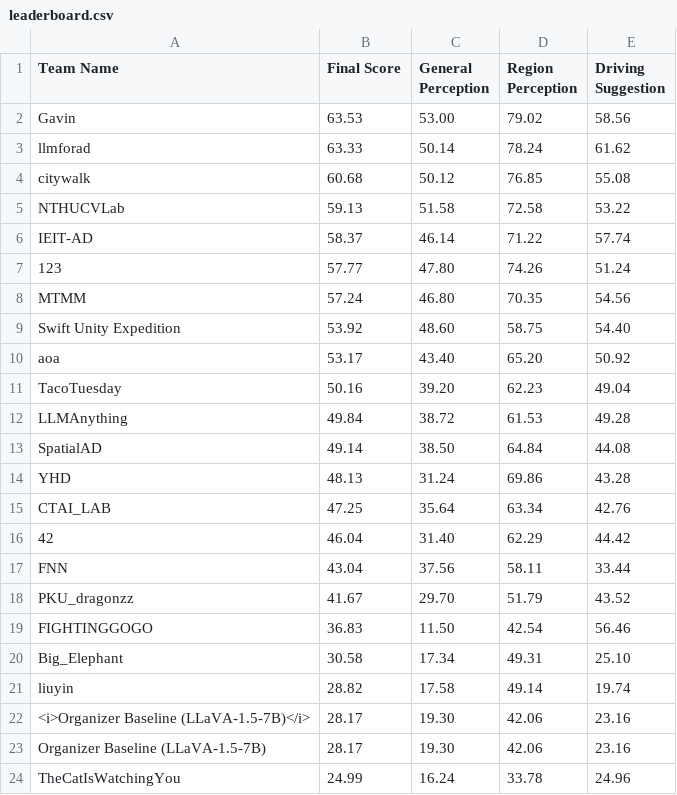
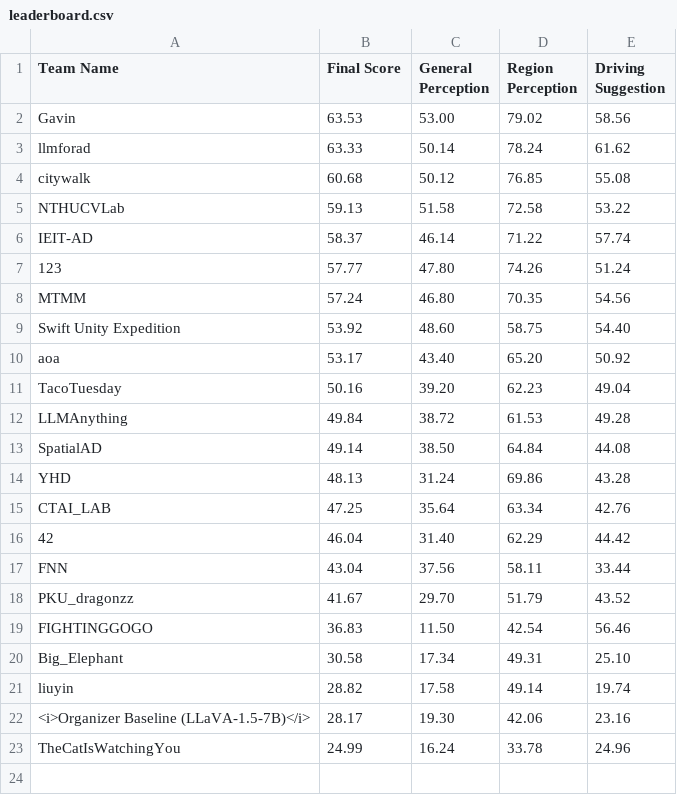
Before and after one commit to coda-dataset/coda-dataset.github.io, a CSV file: w-coda2024/track1/data/leaderboard.csv, drawn as a sheet.

Commit message:
Update leaderboard.csv

```diff
--- a/w-coda2024/track1/data/leaderboard.csv
+++ b/w-coda2024/track1/data/leaderboard.csv
@@ -22,3 +22,2 @@ liuyin,28.82,17.58,49.14,19.74
 <i>Organizer Baseline (LLaVA-1.5-7B)</i>,28.17,19.30,42.06,23.16
-Organizer Baseline (LLaVA-1.5-7B),28.17,19.30,42.06,23.16
 TheCatIsWatchingYou,24.99,16.24,33.78,24.96
```
